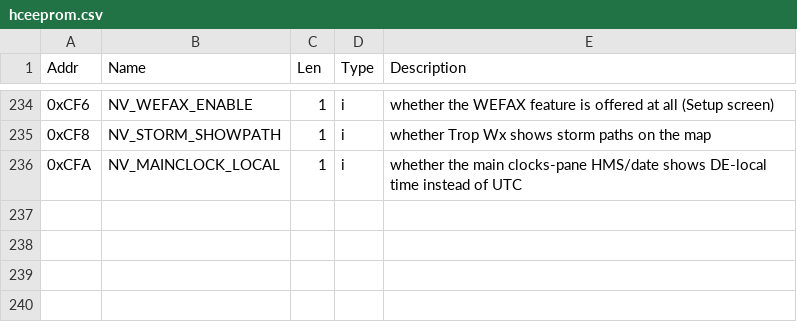
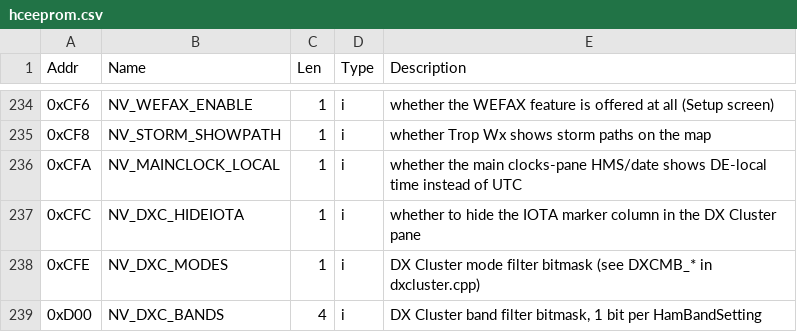
Before and after one commit to komacke/hamclock, a CSV file: doc/eeprom/hceeprom.csv, drawn as a sheet; only a part is shown, gaps mark what is left out; the diff names each change by its address in the sheet, - before the commit and + after, or states it on an @@ line.

Commit message:
dxcluster: add mode/band spot filtering, IOTA marker toggle, and FLT indicator
- Add "Hide IOTA Marker" toggle to the DX Cluster settings popup
- Add mode (CW/PHONE/DATA/FT8/SSB) and band (40-6m + Other) filters,
  matching ONTA's filter UX; persisted to NVRAM
- Redesign settings popup layout for both narrow (data pane) and
  normal (160px) panes to read top-to-bottom instead of side-by-side;
  Bio row collapses when QRZ bio isn't configured
- Add "FLT" indicator/button, shown only when a filter is active, so
  users aren't confused why spots are missing; opens the same menu
- Fix: give drawVisibleSpots() an optional ctrl_box param so the FLT
  row's layout shift doesn't desync scroll-arrow hit-testing from
  where the arrows are drawn (scrolling silently broke while FLT
  was active)

```diff
--- a/doc/eeprom/hceeprom.csv
+++ b/doc/eeprom/hceeprom.csv
+row 237: 0xCFC | NV_DXC_HIDEIOTA | 1 | i | whether to hide the IOTA marker column in the DX Cluster pane
+row 238: 0xCFE | NV_DXC_MODES | 1 | i | DX Cluster mode filter bitmask (see DXCMB_* in dxcluster.cpp)
+row 239: 0xD00 | NV_DXC_BANDS | 4 | i | DX Cluster band filter bitmask, 1 bit per HamBandSetting
```
Also changed, not shown: 5 other files.
